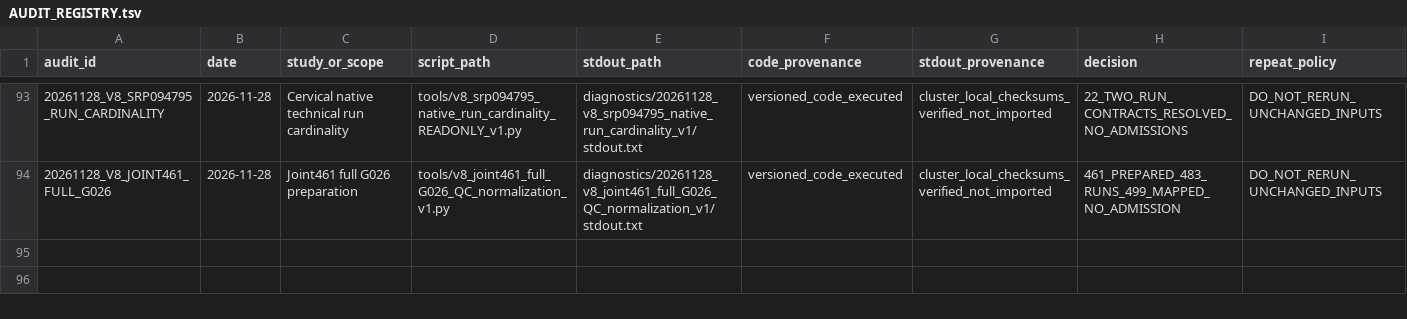
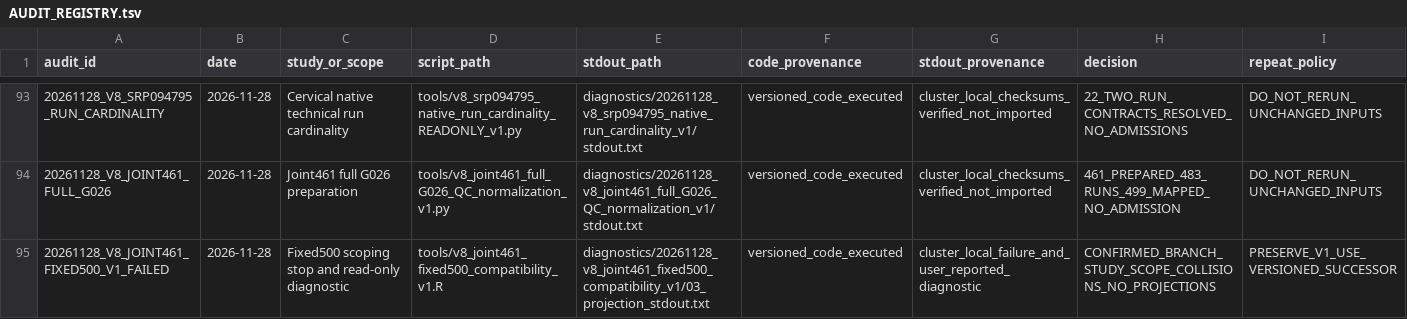
Before and after one commit to nousiaso/recount3-certification-audit, a TSV file: AUDIT_REGISTRY.tsv, drawn as a sheet; only a part is shown, gaps mark what is left out; the diff names each change by its address in the sheet, - before the commit and + after, or states it on an @@ line.

Commit message:
technical: fix confirmed fixed500 data.table scoping and add actual-data preflight

```diff
--- a/AUDIT_REGISTRY.tsv
+++ b/AUDIT_REGISTRY.tsv
+row 95: 20261128_V8_JOINT461_FIXED500_V1_FAILED | 2026-11-28 | Fixed500 scoping stop and read-only diagnostic | tools/v8_joint461_fixed500_compatibility_v1.R | diagnostics/20261128_v8_joint461_fixed500_compatibility_v1/03_projection_stdout.txt | versioned_code_executed | cluster_local_failure_and_user_reported_diagnostic | CONFIRMED_BRANCH_STUDY_SCOPE_COLLISIONS_NO_PROJECTIONS | PRESERVE_V1_USE_VERSIONED_SUCCESSOR
```
Also changed, not shown: 7 other files.
